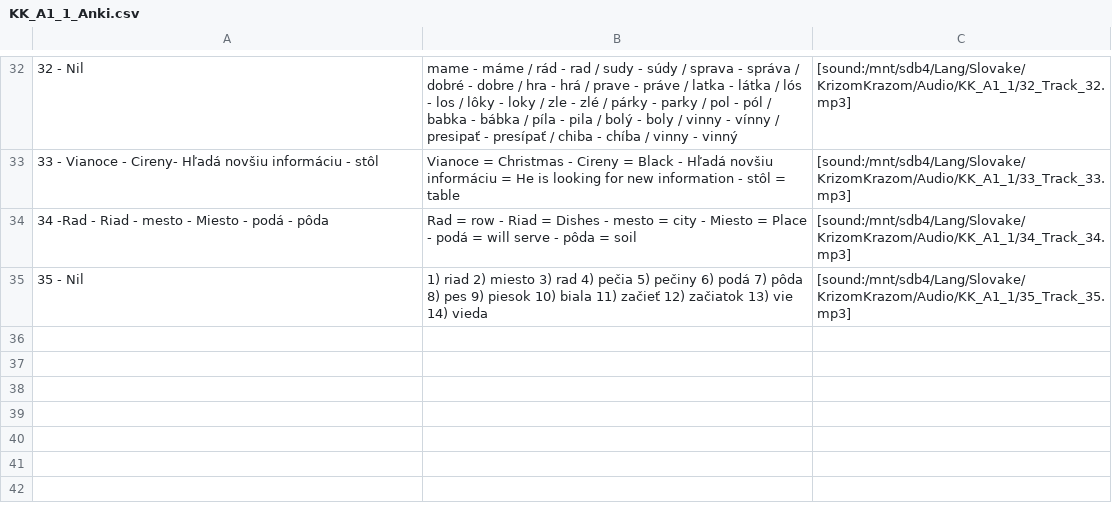
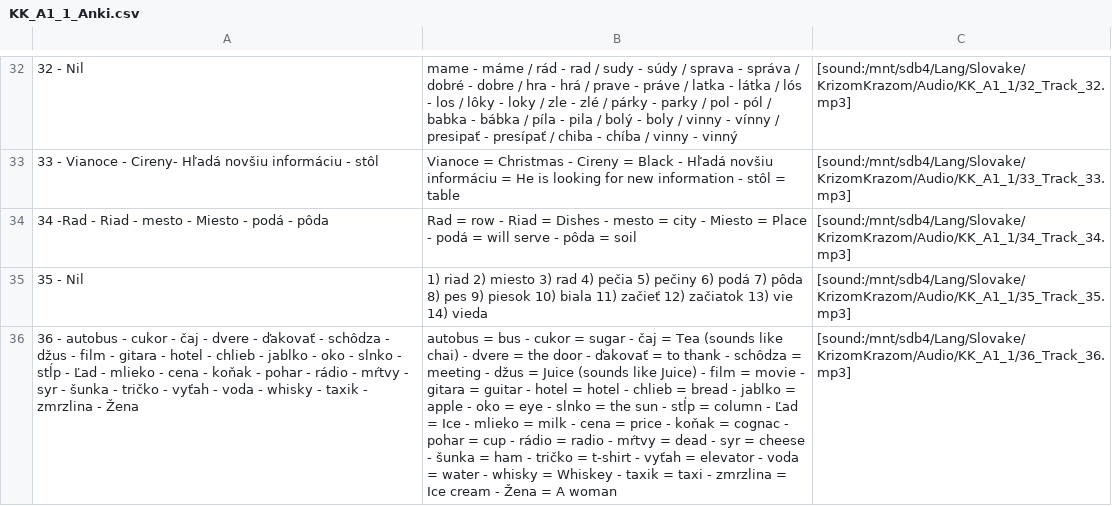
Before and after one commit to evilusean/Pysean, a CSV file: Sean/Slovak/KrizomKrazom/A1/KK_A1_1_Anki.csv, drawn as a sheet; only a part is shown, gaps mark what is left out; the diff names each change by its address in the sheet, - before the commit and + after, or states it on an @@ line.

Commit message:
Update KK_A1_1_Anki.csv

```diff
--- a/Sean/Slovak/KrizomKrazom/A1/KK_A1_1_Anki.csv
+++ b/Sean/Slovak/KrizomKrazom/A1/KK_A1_1_Anki.csv
+row 36: 36 - autobus - cukor - čaj - dvere - ďakovať - schôdza - džus - film - gitara - hotel - chlieb - jablko - oko - slnko - stĺp - Ľad - mlieko - cena - koňak - pohar - rádio - mŕtvy - syr - šunka - tričko - vyťah - voda - whisky - taxik - zmrzlina - Žena | autobus = bus - cukor = sugar - čaj = Tea (sounds like chai) - dvere = the door - ďakovať = to thank - schôdza = meeting - džus = Juice (sounds like Juice) - film = movie - gitara = guitar - hotel = hotel - chlieb = bread - jablko = apple - oko = eye - slnko = the sun - stĺp = column - Ľad = Ice - mlieko = milk - cena = price - koňak = cognac - pohar = cup - rádio = radio - mŕtvy = dead - syr = cheese - šunka = ham - tričko = t-shirt - vyťah = elevator - voda = water - whisky = Whiskey - taxik = taxi - zmrzlina = Ice cream - Žena = A woman | [sound:/mnt/sdb4/Lang/Slovake/KrizomKrazom/Audio/KK_A1_1/36_Track_36.mp3]
```
